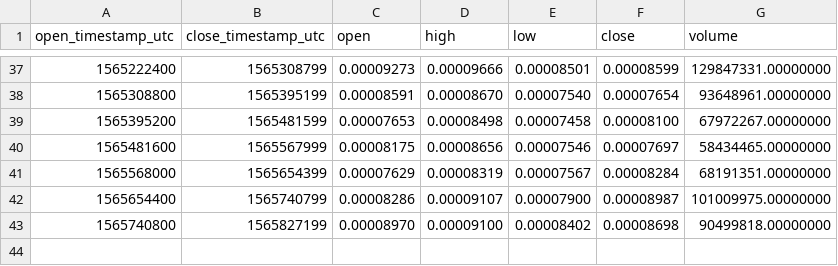
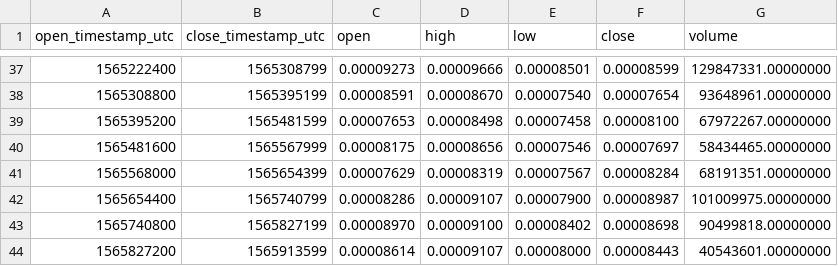
Before and after one commit to cryptobigbro/binance-ERDBNB, a CSV file: binance-ERDBNB-1d.csv, drawn as a sheet; only a part is shown, gaps mark what is left out; the diff names each change by its address in the sheet, - before the commit and + after, or states it on an @@ line.

```diff
--- a/binance-ERDBNB-1d.csv
+++ b/binance-ERDBNB-1d.csv
+row 44: 1565827200 | 1565913599 | 0.00008614 | 0.00009107 | 0.00008000 | 0.00008443 | 40543601.00000000
```
Also changed, not shown: binance-ERDBNB-1h.csv.
